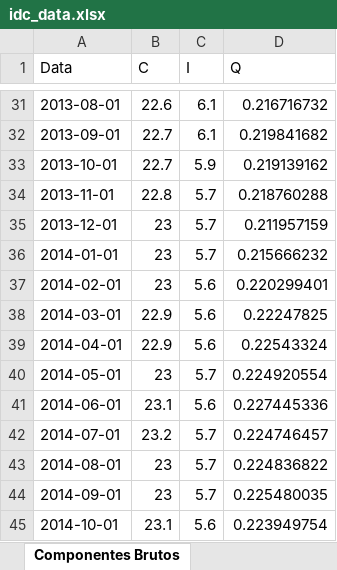
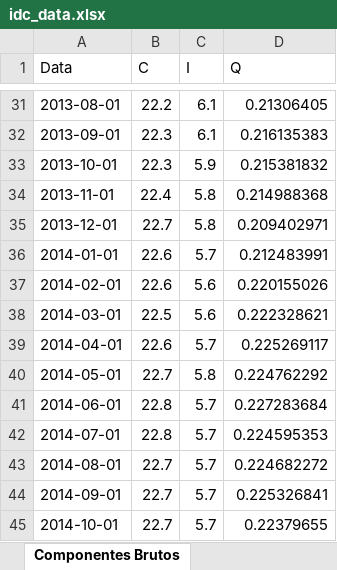
Before and after one commit to matheuscarrijo/IDC, an Excel workbook: data/processed/idc_data.xlsx, sheet Componentes Brutos, drawn as a sheet; only a part is shown, gaps mark what is left out; values as stored, in another font and other column widths than the file's, no borders; the diff covers the shown part only; the diff names each change by its address in the sheet, - before the commit and + after, or states it on an @@ line.

```diff
--- a/data/processed/idc_data.xlsx (sheet Componentes Brutos)
+++ b/data/processed/idc_data.xlsx (sheet Componentes Brutos)
-B31 (C): 22.6
+B31 (C): 22.2
-D31 (Q): 0.216716732
+D31 (Q): 0.21306405
-B32:B33 (C): 22.7
+B32:B33 (C): 22.3
-D32 (Q): 0.219841682
+D32 (Q): 0.216135383
-D33 (Q): 0.219139162
+D33 (Q): 0.215381832
-B34 (C): 22.8
+B34 (C): 22.4
-C34:C35 (I): 5.7
+C34:C35 (I): 5.8
-D34 (Q): 0.218760288
+D34 (Q): 0.214988368
-B35 (C): 23
+B35 (C): 22.7
-D35 (Q): 0.211957159
+D35 (Q): 0.209402971
-B36:B37 (C): 23
+B36:B37 (C): 22.6
-D36 (Q): 0.215666232
+D36 (Q): 0.212483991
-D37 (Q): 0.220299401
+D37 (Q): 0.220155026
-B38 (C): 22.9
+B38 (C): 22.5
-D38 (Q): 0.22247825
+D38 (Q): 0.222328621
-B39 (C): 22.9
+B39 (C): 22.6
-C39 (I): 5.6
+C39 (I): 5.7
-D39 (Q): 0.22543324
+D39 (Q): 0.225269117
-B40 (C): 23
+B40 (C): 22.7
-C40 (I): 5.7
+C40 (I): 5.8
-D40 (Q): 0.224920554
+D40 (Q): 0.224762292
-B41 (C): 23.1
+B41 (C): 22.8
-C41 (I): 5.6
+C41 (I): 5.7
-D41 (Q): 0.227445336
+D41 (Q): 0.227283684
-B42 (C): 23.2
+B42 (C): 22.8
-D42 (Q): 0.224746457
+D42 (Q): 0.224595353
-B43:B44 (C): 23
+B43:B44 (C): 22.7
-D43 (Q): 0.224836822
+D43 (Q): 0.224682272
-D44 (Q): 0.225480035
+D44 (Q): 0.225326841
-B45 (C): 23.1
+B45 (C): 22.7
-C45 (I): 5.6
+C45 (I): 5.7
-D45 (Q): 0.223949754
+D45 (Q): 0.22379655
```
Also changed, not shown: 1 added row and 429 edited cells elsewhere in this sheet, sheet IDC e Normalizados, 19 other files.
